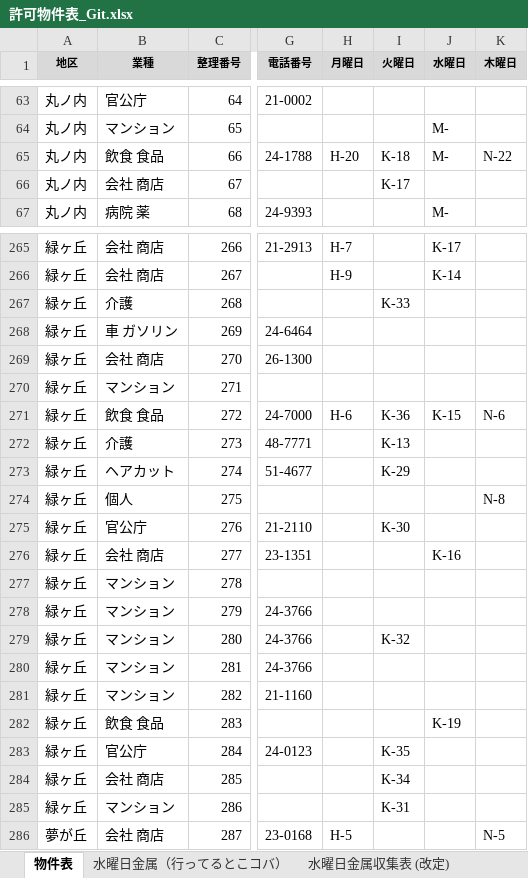
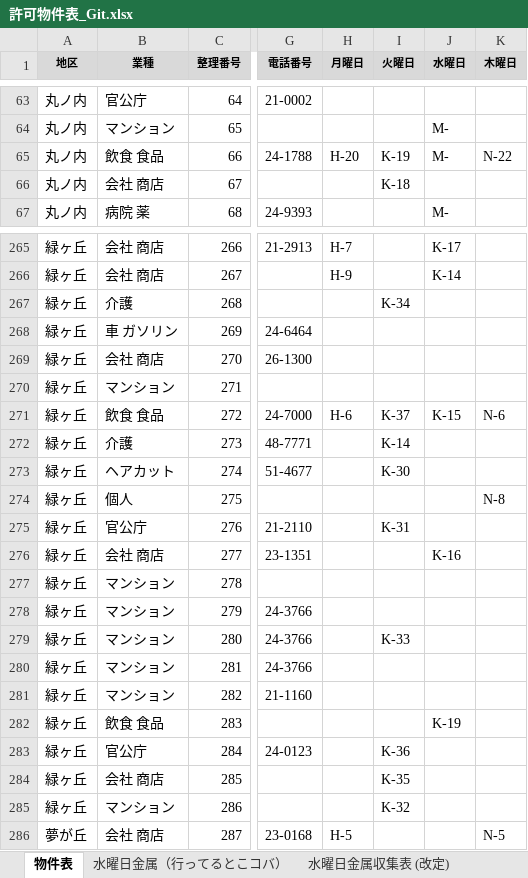
Before and after one commit to congfing/uenoseisou2.3, an Excel workbook: 許可物件表_Git.xlsx, sheet 物件表, drawn as a sheet; only a part is shown, gaps mark what is left out; values as stored, in another font and other column widths than the file's, no borders; the diff covers the shown part only; the diff names each change by its address in the sheet, - before the commit and + after, or states it on an @@ line.

Commit message:
Update permit property workbook

```diff
--- a/許可物件表_Git.xlsx (sheet 物件表)
+++ b/許可物件表_Git.xlsx (sheet 物件表)
-I65 (火曜日): K-18
+I65 (火曜日): K-19
-I66 (火曜日): K-17
+I66 (火曜日): K-18
-I267 (火曜日): K-33
+I267 (火曜日): K-34
-I271 (火曜日): K-36
+I271 (火曜日): K-37
-I272 (火曜日): K-13
+I272 (火曜日): K-14
-I273 (火曜日): K-29
+I273 (火曜日): K-30
-I275 (火曜日): K-30
+I275 (火曜日): K-31
-I279 (火曜日): K-32
+I279 (火曜日): K-33
-I283 (火曜日): K-35
+I283 (火曜日): K-36
-I284 (火曜日): K-34
+I284 (火曜日): K-35
-I285 (火曜日): K-31
+I285 (火曜日): K-32
```
Also changed, not shown: 36 edited cells elsewhere in this sheet.
